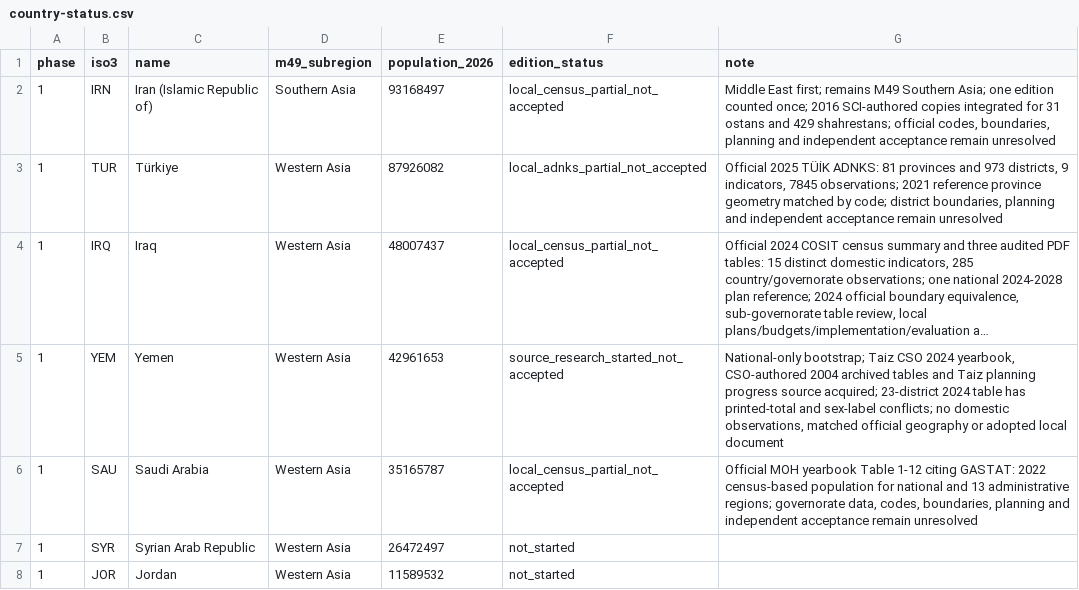
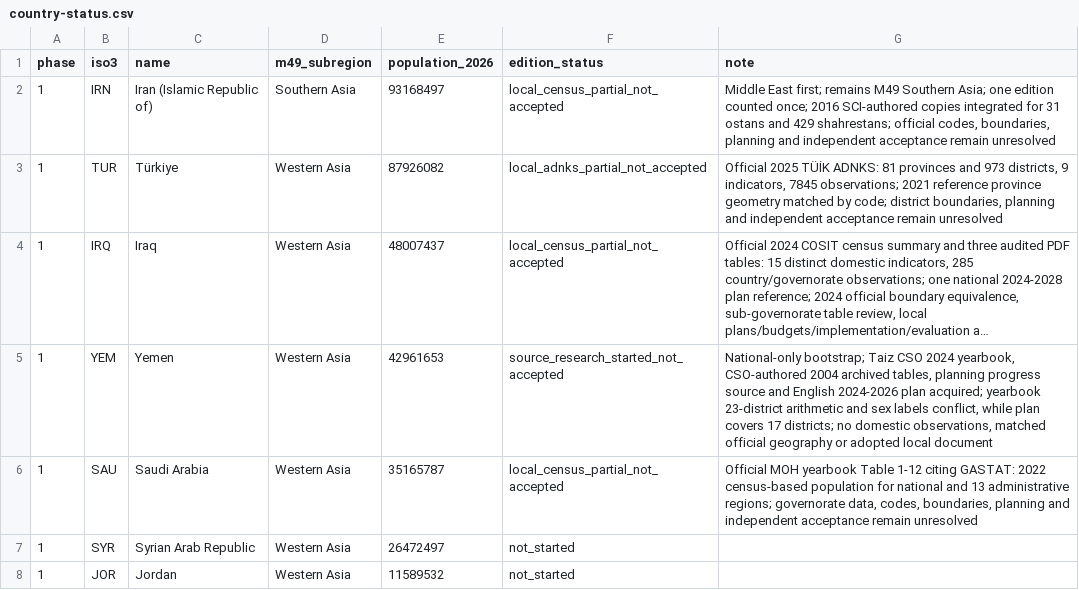
Before and after one commit to mnakagaw/DDPT-World-Template, a CSV file: docs/research/asia-rollout/country-status.csv, drawn as a sheet; only a part is shown; long unchanged cells end in …; the diff names each change by its address in the sheet, - before the commit and + after, or states it on an @@ line.

Commit message:
Record Taiz plan and its restricted 17-district scope

```diff
--- a/docs/research/asia-rollout/country-status.csv
+++ b/docs/research/asia-rollout/country-status.csv
-G5 (note): …2004 archived tables and Taiz planning progress source acquired; 23-district 2024 table has printed-total and sex-label conflicts; no domestic…
+G5 (note): …2004 archived tables, planning progress source and English 2024-2026 plan acquired; yearbook 23-district arithmetic and sex labels conflict, while plan covers 17 districts; no domestic…
```
Also changed, not shown: 6 other files.
